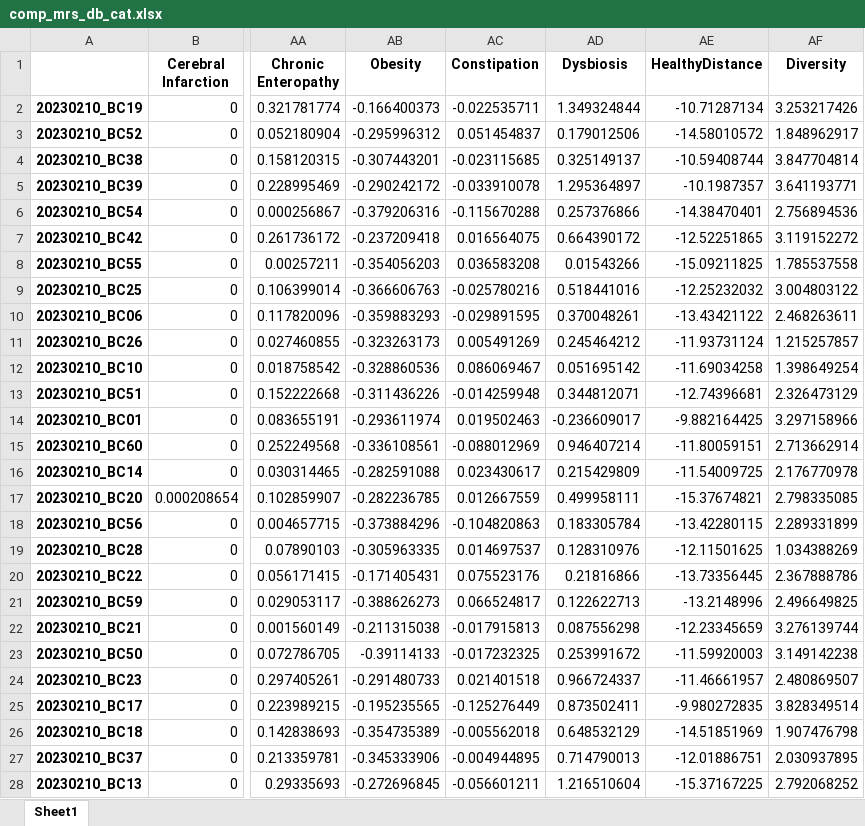
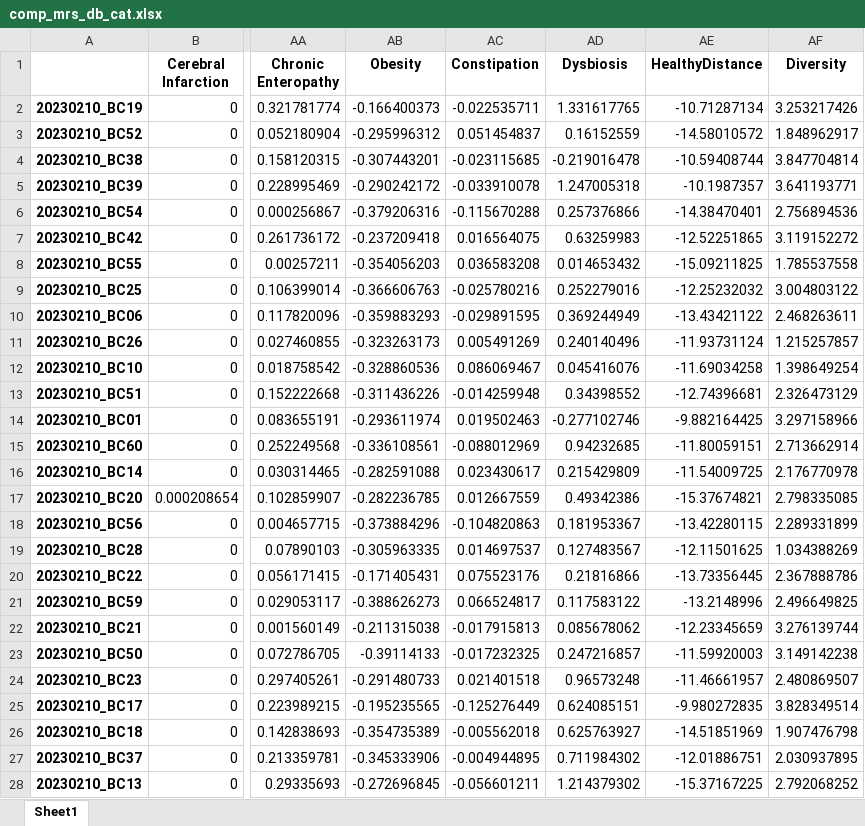
Before and after one commit to Gyungbu/comp_animal_disease, an Excel workbook: input/comp_mrs_db_cat.xlsx, sheet Sheet1, drawn as a sheet; only a part is shown, gaps mark what is left out; values as stored, in another font and other column widths than the file's, no borders; the diff covers the shown part only; the diff names each change by its address in the sheet, - before the commit and + after, or states it on an @@ line.

```diff
--- a/input/comp_mrs_db_cat.xlsx (sheet Sheet1)
+++ b/input/comp_mrs_db_cat.xlsx (sheet Sheet1)
-AD2 (Dysbiosis): 1.349324844
+AD2 (Dysbiosis): 1.331617765
-AD3 (Dysbiosis): 0.179012506
+AD3 (Dysbiosis): 0.16152559
-AD4 (Dysbiosis): 0.325149137
+AD4 (Dysbiosis): -0.219016478
-AD5 (Dysbiosis): 1.295364897
+AD5 (Dysbiosis): 1.247005318
-AD7 (Dysbiosis): 0.664390172
+AD7 (Dysbiosis): 0.63259983
-AD8 (Dysbiosis): 0.01543266
+AD8 (Dysbiosis): 0.014653432
-AD9 (Dysbiosis): 0.518441016
+AD9 (Dysbiosis): 0.252279016
-AD10 (Dysbiosis): 0.370048261
+AD10 (Dysbiosis): 0.369244949
-AD11 (Dysbiosis): 0.245464212
+AD11 (Dysbiosis): 0.240140496
-AD12 (Dysbiosis): 0.051695142
+AD12 (Dysbiosis): 0.045416076
-AD13 (Dysbiosis): 0.344812071
+AD13 (Dysbiosis): 0.34398552
-AD14 (Dysbiosis): -0.236609017
+AD14 (Dysbiosis): -0.277102746
-AD15 (Dysbiosis): 0.946407214
+AD15 (Dysbiosis): 0.94232685
-AD17 (Dysbiosis): 0.499958111
+AD17 (Dysbiosis): 0.49342386
-AD18 (Dysbiosis): 0.183305784
+AD18 (Dysbiosis): 0.181953367
-AD19 (Dysbiosis): 0.128310976
+AD19 (Dysbiosis): 0.127483567
-AD21 (Dysbiosis): 0.122622713
+AD21 (Dysbiosis): 0.117583122
-AD22 (Dysbiosis): 0.087556298
+AD22 (Dysbiosis): 0.085678062
-AD23 (Dysbiosis): 0.253991672
+AD23 (Dysbiosis): 0.247216857
-AD24 (Dysbiosis): 0.966724337
+AD24 (Dysbiosis): 0.96573248
-AD25 (Dysbiosis): 0.873502411
+AD25 (Dysbiosis): 0.624085151
-AD26 (Dysbiosis): 0.648532129
+AD26 (Dysbiosis): 0.625763927
-AD27 (Dysbiosis): 0.714790013
+AD27 (Dysbiosis): 0.711984302
-AD28 (Dysbiosis): 1.216510604
+AD28 (Dysbiosis): 1.214379302
```
Also changed, not shown: 25 edited cells elsewhere in this sheet, input/comp_mrs_db_dog.xlsx, input/db_abundance_cat.xlsx, 11 other files.
